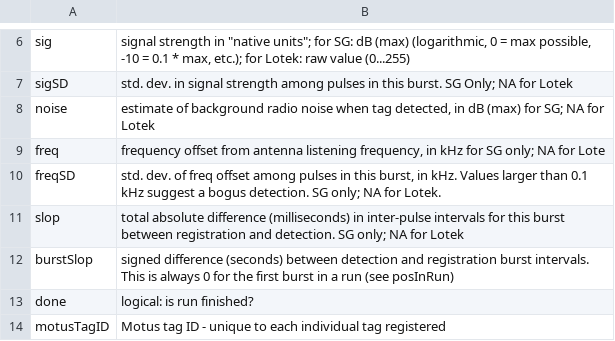
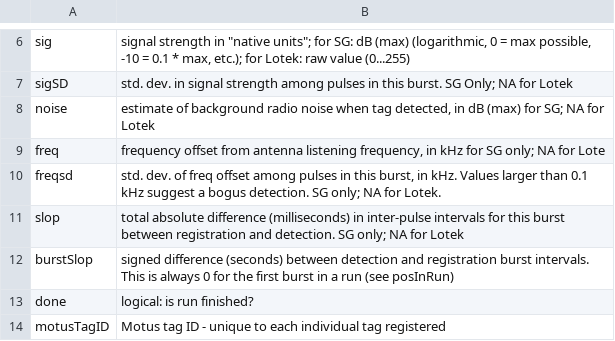
Before and after one commit to MotusWTS/MotusRBook, a CSV file: data/DatabaseParameters.csv, drawn as a sheet; only a part is shown, gaps mark what is left out.

Commit message:
changed freqSD to freqsd as it appears in the .motus file

```diff
--- a/data/DatabaseParameters.csv
+++ b/data/DatabaseParameters.csv
@@ -9,3 +9,3 @@ noise,"estimate of background radio noise when tag detected, in dB (max) for SG;
 freq,"frequency offset from antenna listening frequency, in kHz for SG only; NA for Lote"
-freqSD,"std. dev. of freq offset among pulses in this burst, in kHz. Values larger than 0.1 kHz suggest a bogus detection. SG only; NA for Lotek. "
+freqsd,"std. dev. of freq offset among pulses in this burst, in kHz. Values larger than 0.1 kHz suggest a bogus detection. SG only; NA for Lotek. "
 slop,total absolute difference (milliseconds) in inter-pulse intervals for this burst between registration and detection. SG only; NA for Lotek
```
